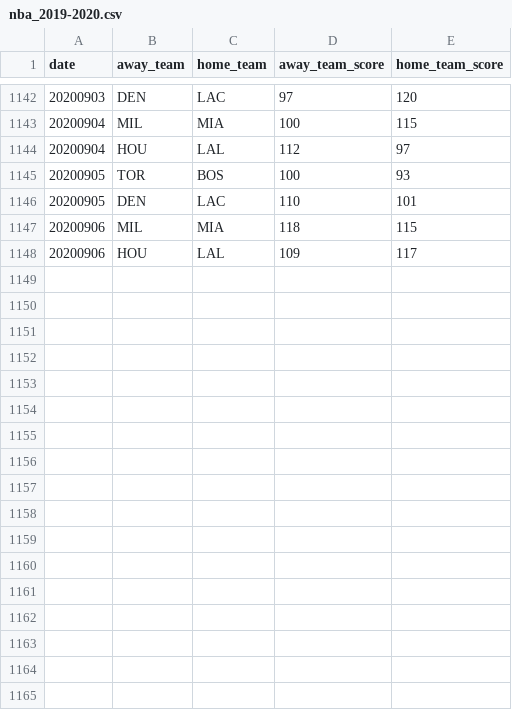
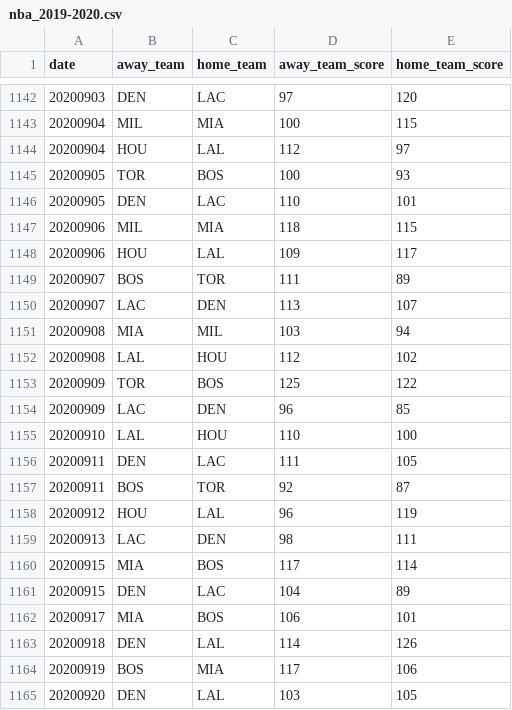
Before and after one commit to shawenyao/Who-is-number-1, a CSV file: data/nba_2019-2020.csv, drawn as a sheet; only a part is shown, gaps mark what is left out; the diff names each change by its address in the sheet, - before the commit and + after, or states it on an @@ line.

```diff
--- a/data/nba_2019-2020.csv
+++ b/data/nba_2019-2020.csv
+row 1149: 20200907 | BOS | TOR | 111 | 89
+row 1150: 20200907 | LAC | DEN | 113 | 107
+row 1151: 20200908 | MIA | MIL | 103 | 94
+row 1152: 20200908 | LAL | HOU | 112 | 102
+row 1153: 20200909 | TOR | BOS | 125 | 122
+row 1154: 20200909 | LAC | DEN | 96 | 85
+row 1155: 20200910 | LAL | HOU | 110 | 100
+row 1156: 20200911 | DEN | LAC | 111 | 105
+row 1157: 20200911 | BOS | TOR | 92 | 87
+row 1158: 20200912 | HOU | LAL | 96 | 119
+row 1159: 20200913 | LAC | DEN | 98 | 111
+row 1160: 20200915 | MIA | BOS | 117 | 114
+row 1161: 20200915 | DEN | LAC | 104 | 89
+row 1162: 20200917 | MIA | BOS | 106 | 101
+row 1163: 20200918 | DEN | LAL | 114 | 126
+row 1164: 20200919 | BOS | MIA | 117 | 106
+row 1165: 20200920 | DEN | LAL | 103 | 105
```
Also changed, not shown: 3 other files.
